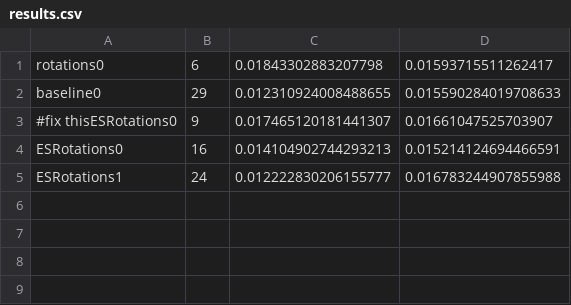
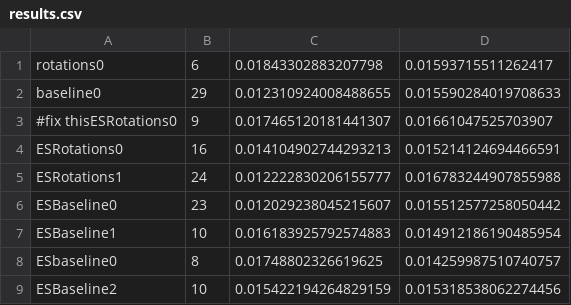
Before and after one commit to fmcnallyi3/icetop-cnn, a CSV file: models/results.csv, drawn as a sheet.

Commit message:
trained & assessed ESBaseline models

```diff
--- a/models/results.csv
+++ b/models/results.csv
@@ -5 +5,5 @@ ESRotations0,16,0.014104902744293213,0.015214124694466591
 ESRotations1,24,0.012222830206155777,0.016783244907855988
+ESBaseline0,23,0.012029238045215607,0.015512577258050442
+ESBaseline1,10,0.016183925792574883,0.014912186190485954
+ESbaseline0,8,0.01748802326619625,0.014259987510740757
+ESBaseline2,10,0.015422194264829159,0.015318538062274456
```
Also changed, not shown: 15 other files.
